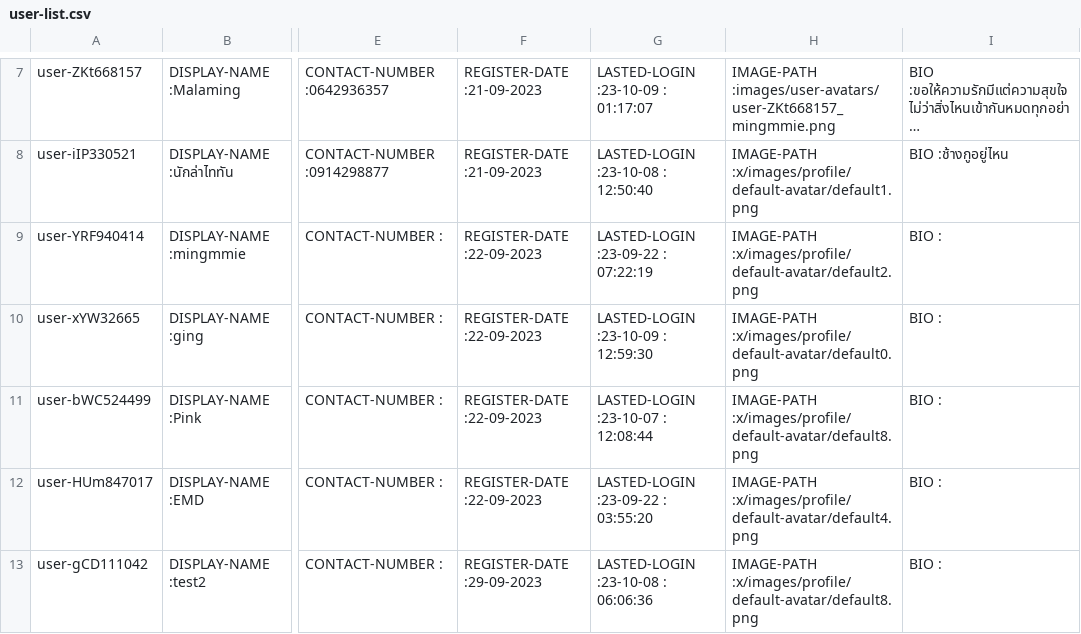
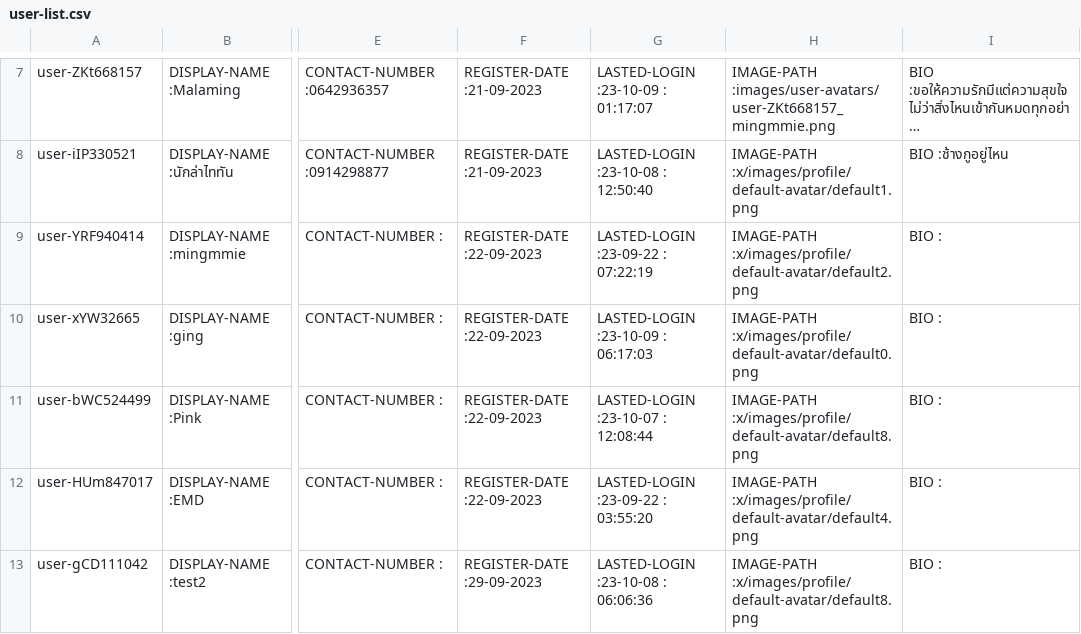
Before and after one commit to Homiez09/plasom-reunion, a CSV file: data/user-list.csv, drawn as a sheet; only a part is shown, gaps mark what is left out; long unchanged cells end in …; the diff names each change by its address in the sheet, - before the commit and + after, or states it on an @@ line.

```diff
--- a/data/user-list.csv
+++ b/data/user-list.csv
-G10: LASTED-LOGIN :23-10-09 : 12:59:30
+G10: LASTED-LOGIN :23-10-09 : 06:17:03
```
Also changed, not shown: data/event-list.csv, 3 other files.
